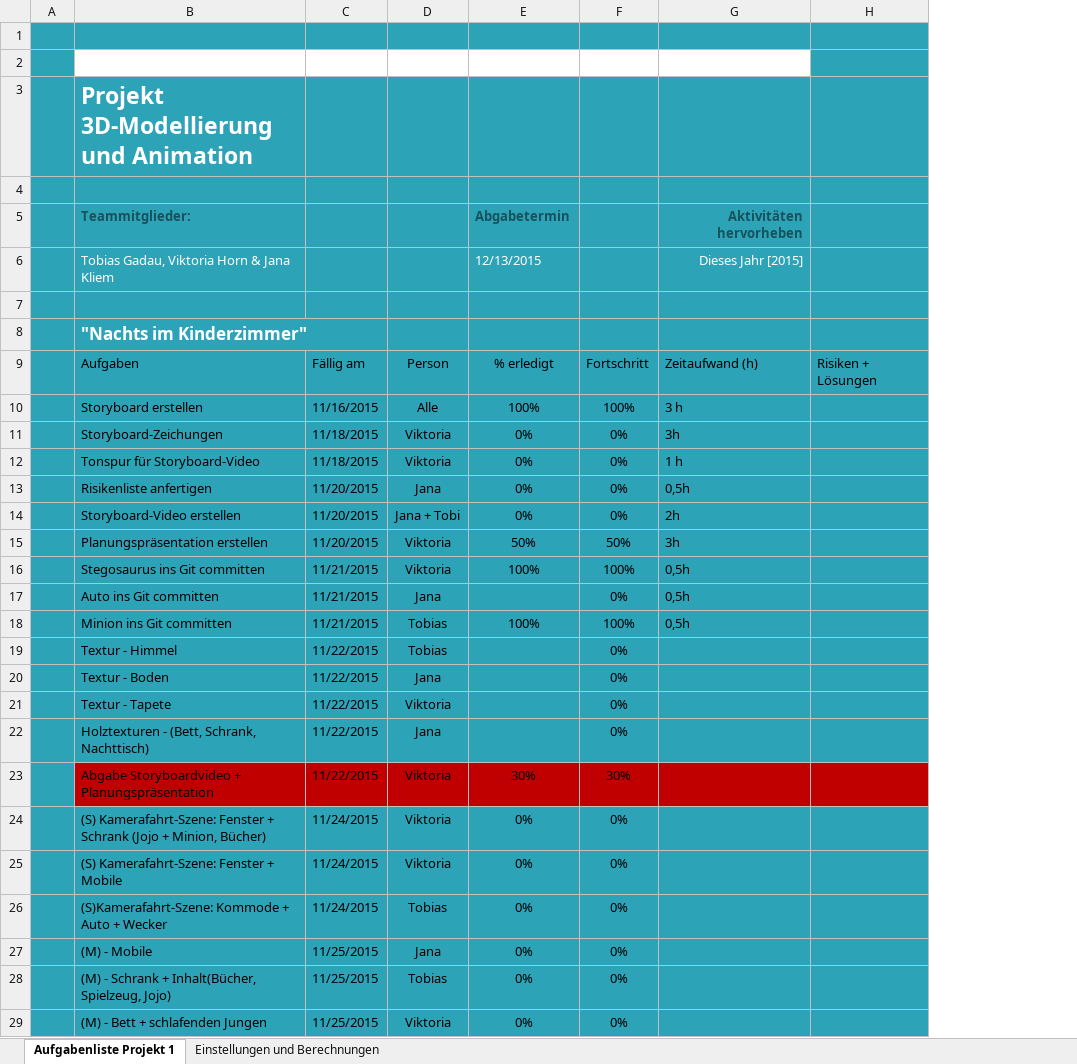
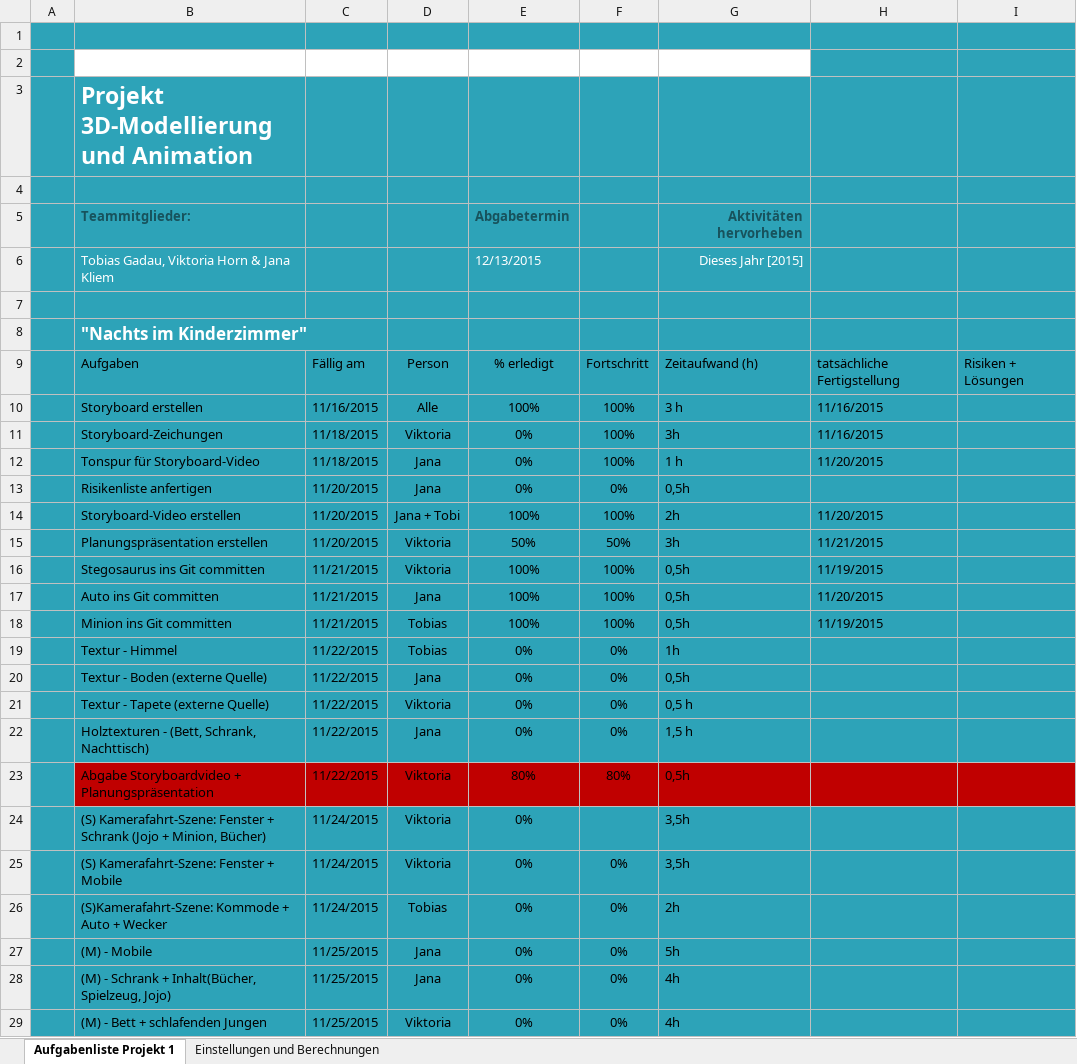
Before and after one commit to IT-Girl94/Nachts-im-Kinderzimmer, an Excel workbook: Zeitplanung.xlsx, sheet Aufgabenliste Projekt 1, drawn as a sheet; only a part is shown; values as stored, in another font and other column widths than the file's, no borders; conditional formats and table styles not drawn; the diff covers the shown part only; the diff names each change by its address in the sheet, - before the commit and + after, or states it on an @@ line.

Commit message:
Inhalt des Commits: Aktualisierung des Zeitplans (vh)

```diff
--- a/Zeitplanung.xlsx (sheet Aufgabenliste Projekt 1)
+++ b/Zeitplanung.xlsx (sheet Aufgabenliste Projekt 1)
+column H, rows 9-18: tatsächliche Fertigstellung | 11/16/2015 | 11/16/2015 | 11/20/2015 |  | 11/20/2015 | 11/21/2015 | 11/19/2015 | 11/20/2015 | 11/19/2015
-F11:F12: 0%
+F11:F12: 100%
-D12: Viktoria
+D12: Jana
-E14: 0%
+E14: 100%
-F14: 0%
+F14: 100%
-E17: (empty)
+E17: 100%
-F17: 0%
+F17: 100%
-E19:E22: (empty)
+E19:E22: 0%
-G19: (empty)
+G19: 1h
-B20: Textur - Boden
+B20: Textur - Boden (externe Quelle)
-G20: (empty)
+G20: 0,5h
-B21: Textur - Tapete
+B21: Textur - Tapete (externe Quelle)
-G21: (empty)
+G21: 0,5 h
-G22: (empty)
+G22: 1,5 h
-E23: 30%
+E23: 80%
-F23: 30%
+F23: 80%
-G23: (empty)
+G23: 0,5h
-F24: 0%
+F24: (empty)
-G24:G25: (empty)
+G24:G25: 3,5h
-G26: (empty)
+G26: 2h
-G27: (empty)
+G27: 5h
-D28: Tobias
+D28: Jana
-G28:G29: (empty)
+G28:G29: 4h
```
Also changed, not shown: 1 added row, 1 removed row and 22 edited cells elsewhere in this sheet.
